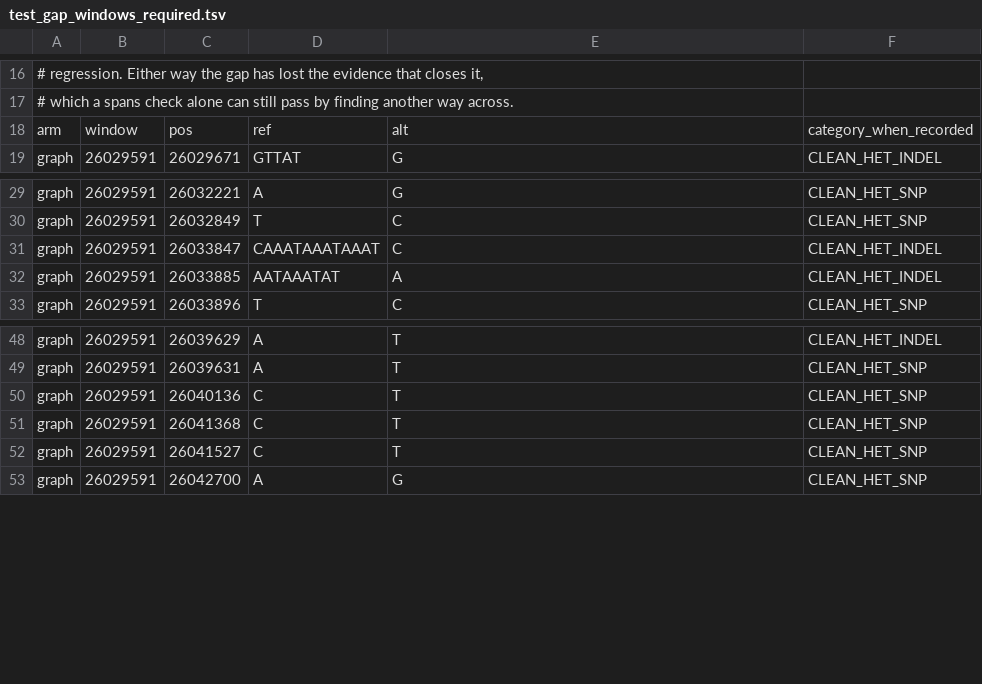
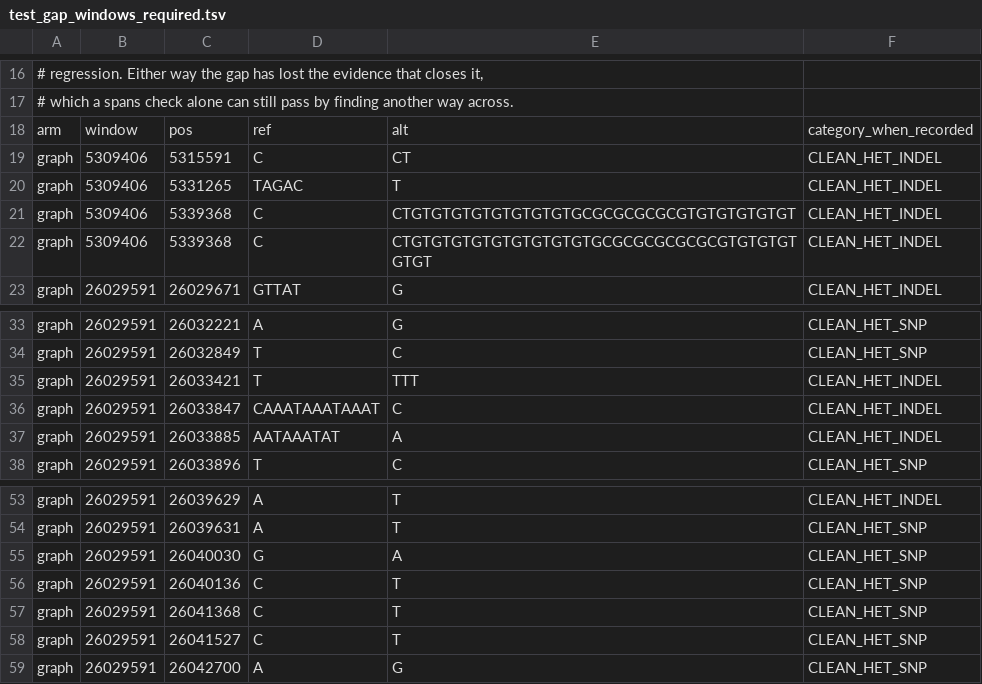
Before and after one commit to kokyriakidis/pgphase, a TSV file: src/test_gap_windows_required.tsv, drawn as a sheet; only a part is shown, gaps mark what is left out.

Commit message:
Expand graph phase sets from supported BAM frontiers
Inject exact BAM recovery rows without co-located allele merging and refresh shared-site observations from the alignment.

Advance each disconnected graph phase-set pair one supported frontier locus at a time, rerunning normal phasing between layers. Reject same-block evidence and keep separate BAM rows independent.

Add noncentromeric gap and false-join regressions, production chr20 measurements, and implementation documentation.

Co-authored-by: Ona <no-reply@ona.com>

```diff
--- a/src/test_gap_windows_required.tsv
+++ b/src/test_gap_windows_required.tsv
@@ -18,2 +18,6 @@
 arm	window	pos	ref	alt	category_when_recorded
+graph	5309406	5315591	C	CT	CLEAN_HET_INDEL
+graph	5309406	5331265	TAGAC	T	CLEAN_HET_INDEL
+graph	5309406	5339368	C	CTGTGTGTGTGTGTGTGTGCGCGCGCGCGTGTGTGTGTGT	CLEAN_HET_INDEL
+graph	5309406	5339368	C	CTGTGTGTGTGTGTGTGTGTGCGCGCGCGCGCGTGTGTGTGTGT	CLEAN_HET_INDEL
 graph	26029591	26029671	GTTAT	G	CLEAN_HET_INDEL
@@ -30,2 +34,3 @@ graph	26029591	26032221	A	G	CLEAN_HET_SNP
 graph	26029591	26032849	T	C	CLEAN_HET_SNP
+graph	26029591	26033421	T	TTT	CLEAN_HET_INDEL
 graph	26029591	26033847	CAAATAAATAAAT	C	CLEAN_HET_INDEL
@@ -49,2 +54,3 @@ graph	26029591	26039629	A	T	CLEAN_HET_INDEL
 graph	26029591	26039631	A	T	CLEAN_HET_SNP
+graph	26029591	26040030	G	A	CLEAN_HET_SNP
 graph	26029591	26040136	C	T	CLEAN_HET_SNP
```
Also changed, not shown: evaluations/2026-09-16-test-panel/panel.tsv, 23 other files.
